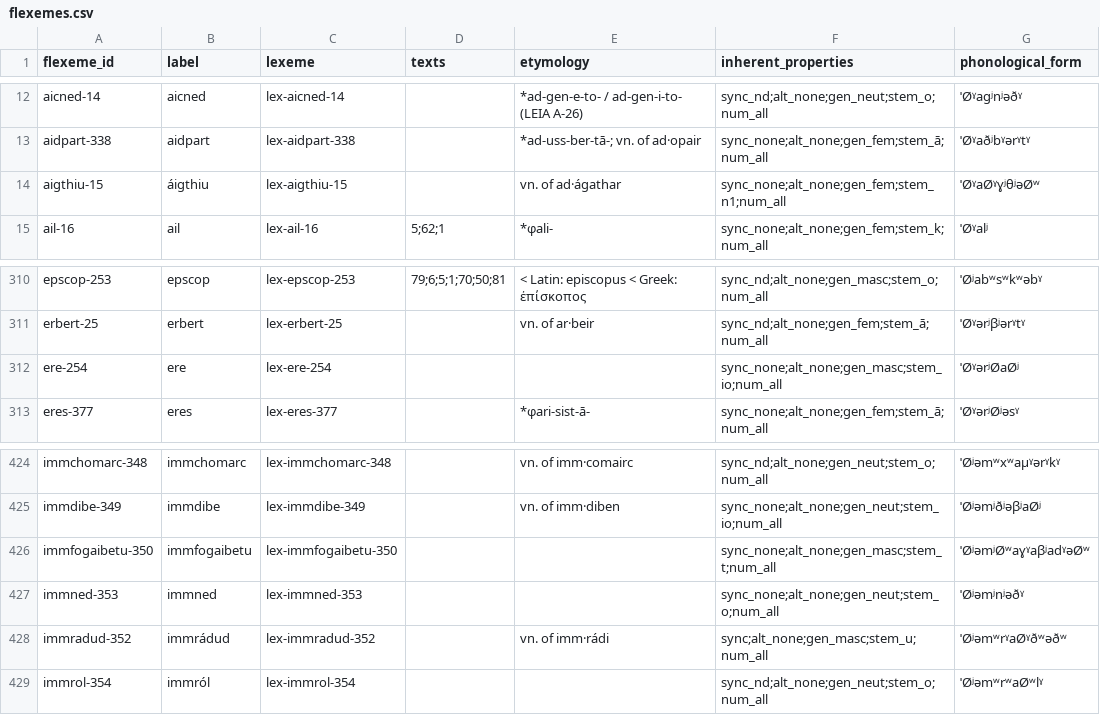
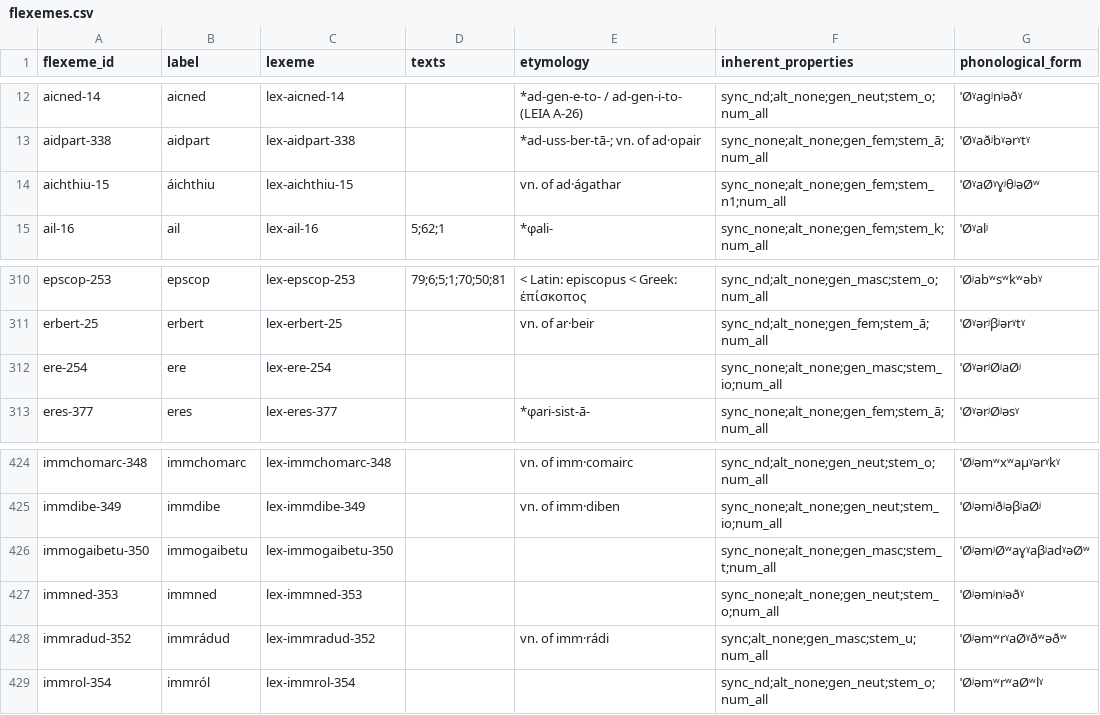
Before and after one commit to cormacanderson/Goidelex, a CSV file: flexemes.csv, drawn as a sheet; only a part is shown, gaps mark what is left out.

```diff
--- a/flexemes.csv
+++ b/flexemes.csv
@@ -13,3 +13,3 @@ aicned-14,aicned,lex-aicned-14,,*ad-gen-e-to- / ad-gen-i-to- (LEIA A-26),sync_nd
 aidpart-338,aidpart,lex-aidpart-338,,*ad-uss-ber-tā-; vn. of ad·opair,sync_none;alt_none;gen_fem;stem_ā;num_all,ˈØˠaðʲbˠərˠtˠ
-aigthiu-15,áigthiu,lex-aigthiu-15,,vn. of ad·ágathar,sync_none;alt_none;gen_fem;stem_n1;num_all,ˈØˠaØˠɣʲθʲəØʷ
+aichthiu-15,áichthiu,lex-aichthiu-15,,vn. of ad·ágathar,sync_none;alt_none;gen_fem;stem_n1;num_all,ˈØˠaØˠɣʲθʲəØʷ
 ail-16,ail,lex-ail-16,5;62;1,*φali-,sync_none;alt_none;gen_fem;stem_k;num_all,ˈØˠalʲ
@@ -311,3 +311,3 @@ epscop-253,epscop,lex-epscop-253,79;6;5;1;70;50;81,< Latin: episcopus < Greek:
 erbert-25,erbert,lex-erbert-25,,vn. of ar·beir,sync_nd;alt_none;gen_fem;stem_ā;num_all,ˈØˠərʲβʲərˠtˠ
-ere-254,ere,lex-ere-254,,,sync_none;alt_none;gen_masc;stem_io;num_all,ˈØˠərʲØaØʲ
+ere-254,ere,lex-ere-254,,,sync_none;alt_none;gen_masc;stem_io;num_all,ˈØˠərʲØʲaØʲ
 eres-377,eres,lex-eres-377,,*φari-sist-ā-,sync_none;alt_none;gen_fem;stem_ā;num_all,ˈØˠərʲØʲəsˠ
@@ -425,3 +425,3 @@ immchomarc-348,immchomarc,lex-immchomarc-348,,vn. of imm·comairc,sync_nd;alt_no
 immdibe-349,immdibe,lex-immdibe-349,,vn. of imm·diben,sync_none;alt_none;gen_neut;stem_io;num_all,ˈØʲəmʲðʲəβʲaØʲ
-immfogaibetu-350,immḟogaibetu,lex-immfogaibetu-350,,,sync_none;alt_none;gen_masc;stem_t;num_all,ˈØʲəmʲØʷaɣˠaβʲadˠəØʷ
+immogaibetu-350,immogaibetu,lex-immogaibetu-350,,,sync_none;alt_none;gen_masc;stem_t;num_all,ˈØʲəmʲØʷaɣˠaβʲadˠəØʷ
 immned-353,immned,lex-immned-353,,,sync_none;alt_none;gen_neut;stem_o;num_all,ˈØʲəmʲnʲəðˠ
```
Also changed, not shown: lexemes.csv.
